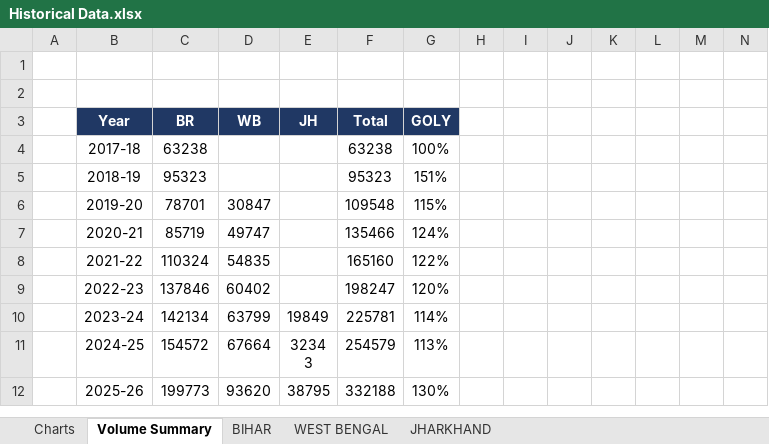
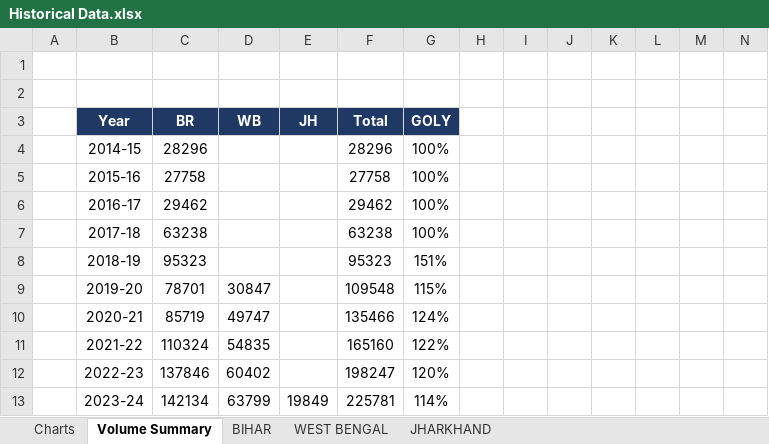
Before and after one commit to rahuldaya88-netizen/mpg-commission-dashboard, an Excel workbook: data/Historical Data.xlsx, sheet Volume Summary, drawn as a sheet; only a part is shown; the shorter side is filled out with more unchanged rows; values as stored, in another font and other column widths than the file's, no borders; charts and pictures not drawn; the diff names each change by its address in the sheet, - before the commit and + after, or states it on an @@ line.

```diff
--- a/data/Historical Data.xlsx (sheet Volume Summary)
+++ b/data/Historical Data.xlsx (sheet Volume Summary)
+row 4:  | 2014-15 | 28296 |  |  | 28296 | 100%
+row 5:  | 2015-16 | 27758 |  |  | 27758 | 100%
+row 6:  | 2016-17 | 29462 |  |  | 29462 | 100%
```
Also changed, not shown: charts or pictures, 2 other files.
